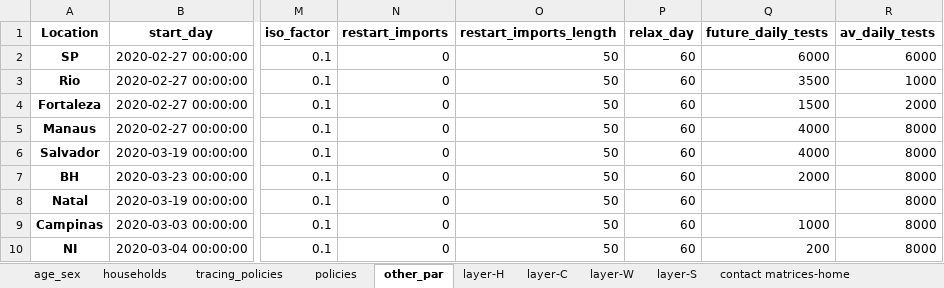
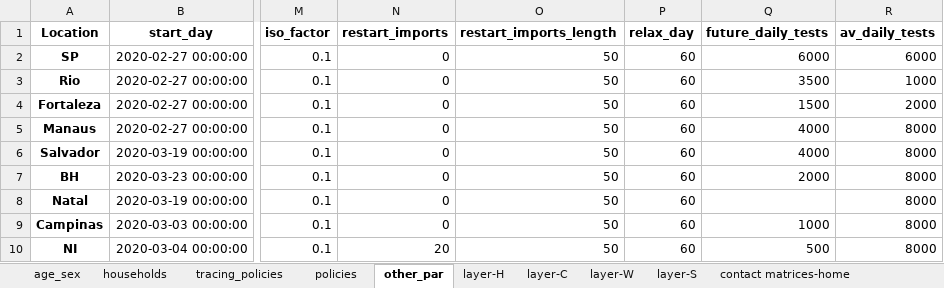
Before and after one commit to brain-modelling-group/covasim-qld-model, an Excel workbook: data/input_data_brazil.xlsx, sheet other_par, drawn as a sheet; only a part is shown, gaps mark what is left out; values as stored, in another font and other column widths than the file's, no borders; the diff names each change by its address in the sheet, - before the commit and + after, or states it on an @@ line.

```diff
--- a/data/input_data_brazil.xlsx (sheet other_par)
+++ b/data/input_data_brazil.xlsx (sheet other_par)
-N10 (restart_imports): 0
+N10 (restart_imports): 20
-Q10 (future_daily_tests): 200
+Q10 (future_daily_tests): 500
```
Also changed, not shown: sheet policies, 5 other files.
